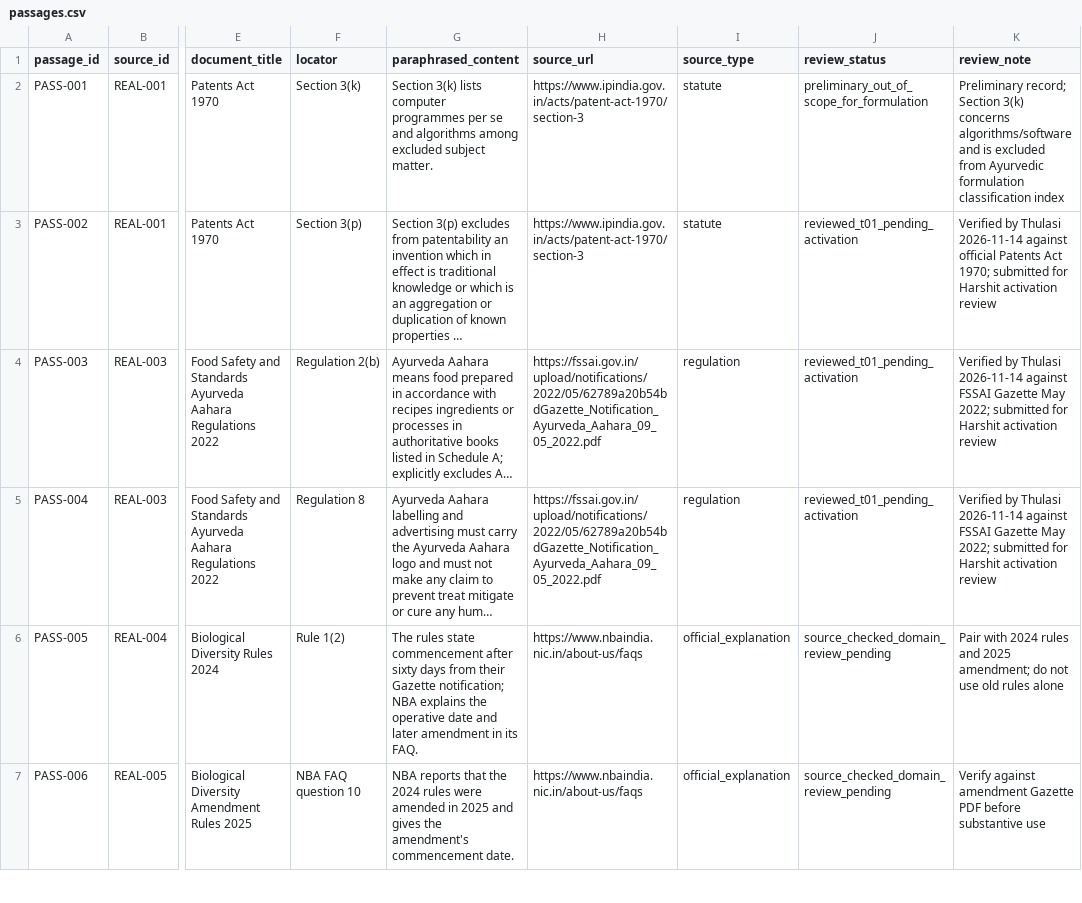
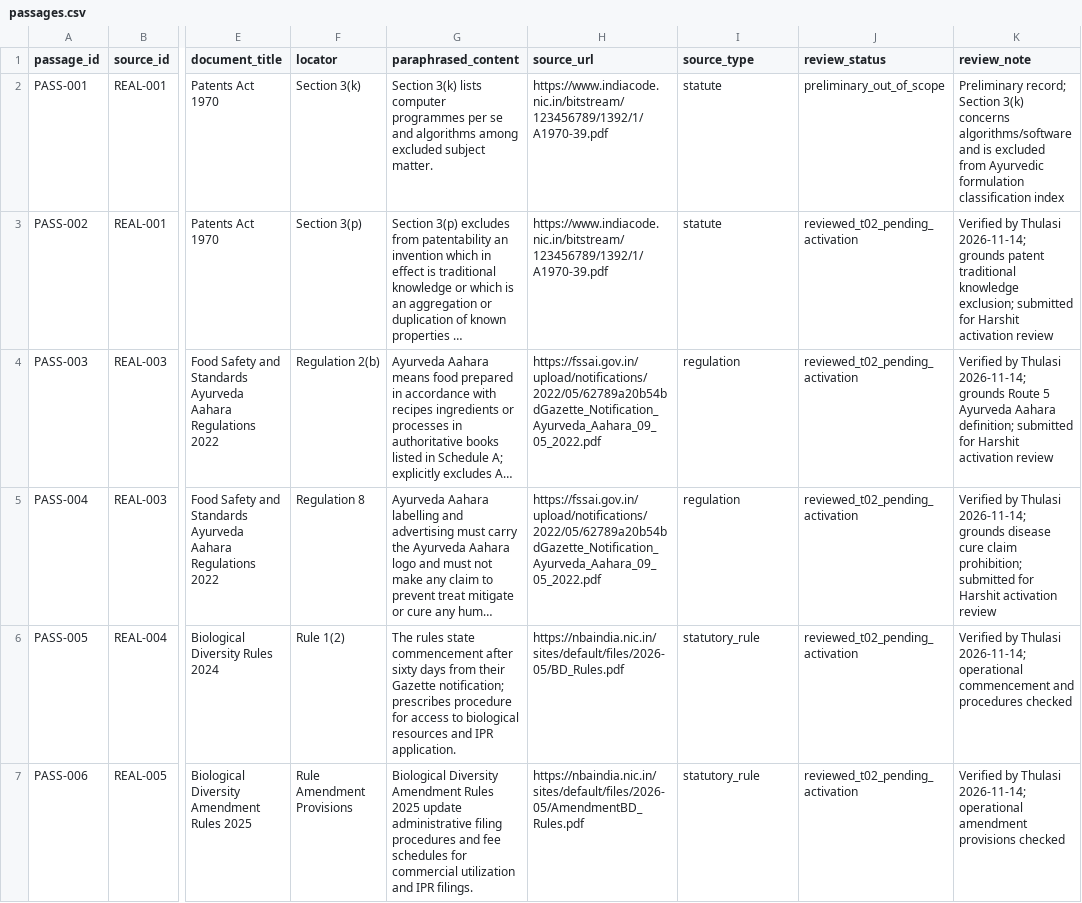
Before and after one commit to Harshit-ambati/IP-SAKTI-Sahayak, a CSV file: data/corpus/passages.csv, drawn as a sheet; only a part is shown, gaps mark what is left out; long unchanged cells end in …; the diff covers the shown part only; the diff names each change by its address in the sheet, - before the commit and + after, or states it on an @@ line.

Commit message:
feat(corpus): T-02 minimum-question intake rules, 12 reviewed official sources, 25 passages and audit note

```diff
--- a/data/corpus/passages.csv
+++ b/data/corpus/passages.csv
-H2:H3 (source_url): https://www.ipindia.gov.in/acts/patent-act-1970/section-3
+H2:H3 (source_url): https://www.indiacode.nic.in/bitstream/123456789/1392/1/A1970-39.pdf
-J2 (review_status): preliminary_out_of_scope_for_formulation
+J2 (review_status): preliminary_out_of_scope
-J3:J5 (review_status): reviewed_t01_pending_activation
+J3:J5 (review_status): reviewed_t02_pending_activation
-K3 (review_note): …by Thulasi 2026-11-14 against official Patents Act 1970; submitted for…
+K3 (review_note): …by Thulasi 2026-11-14; grounds patent traditional knowledge exclusion; submitted for…
-K4 (review_note): …by Thulasi 2026-11-14 against FSSAI Gazette May 2022; submitted for…
+K4 (review_note): …by Thulasi 2026-11-14; grounds Route 5 Ayurveda Aahara definition; submitted for…
-K5 (review_note): …by Thulasi 2026-11-14 against FSSAI Gazette May 2022; submitted for…
+K5 (review_note): …by Thulasi 2026-11-14; grounds disease cure claim prohibition; submitted for…
-G6 (paraphrased_content): …Gazette notification; NBA explains the operative date and later amendment in its FAQ.
+G6 (paraphrased_content): …Gazette notification; prescribes procedure for access to biological resources and IPR application.
-H6 (source_url): https://www.nbaindia.nic.in/about-us/faqs
+H6 (source_url): https://nbaindia.nic.in/sites/default/files/2026-05/BD_Rules.pdf
-I6:I7 (source_type): official_explanation
+I6:I7 (source_type): statutory_rule
-J6:J7 (review_status): source_checked_domain_review_pending
+J6:J7 (review_status): reviewed_t02_pending_activation
-K6 (review_note): Pair with 2024 rules and 2025 amendment; do not use old rules alone
+K6 (review_note): Verified by Thulasi 2026-11-14; operational commencement and procedures checked
-F7 (locator): NBA FAQ question 10
+F7 (locator): Rule Amendment Provisions
-G7 (paraphrased_content): NBA reports that the 2024 rules were amended in 2025 and gives the amendment's commencement date.
+G7 (paraphrased_content): Biological Diversity Amendment Rules 2025 update administrative filing procedures and fee schedules for commercial utilization and IPR filings.
-H7 (source_url): https://www.nbaindia.nic.in/about-us/faqs
+H7 (source_url): https://nbaindia.nic.in/sites/default/files/2026-05/AmendmentBD_Rules.pdf
-K7 (review_note): Verify against amendment Gazette PDF before substantive use
+K7 (review_note): Verified by Thulasi 2026-11-14; operational amendment provisions checked
```
Also changed, not shown: 11 added rows and 18 edited cells elsewhere in this file, data/corpus/documents.csv, data/corpus/source_register.csv, 4 other files.
